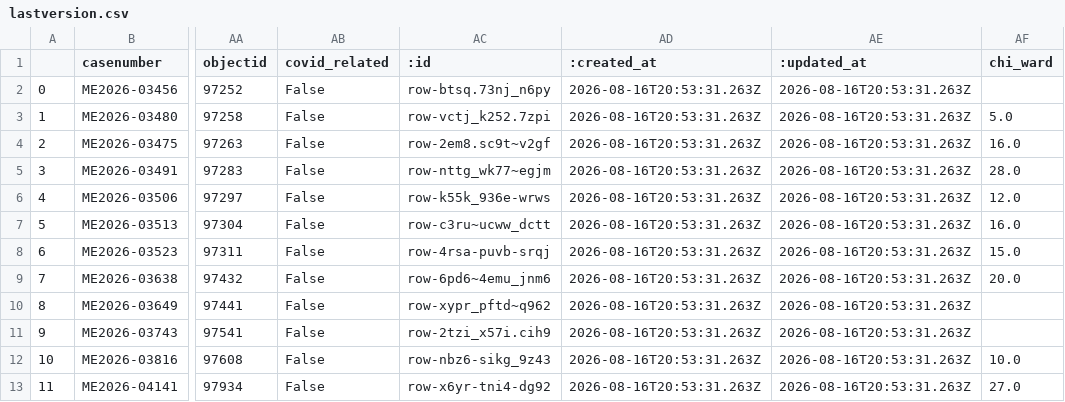
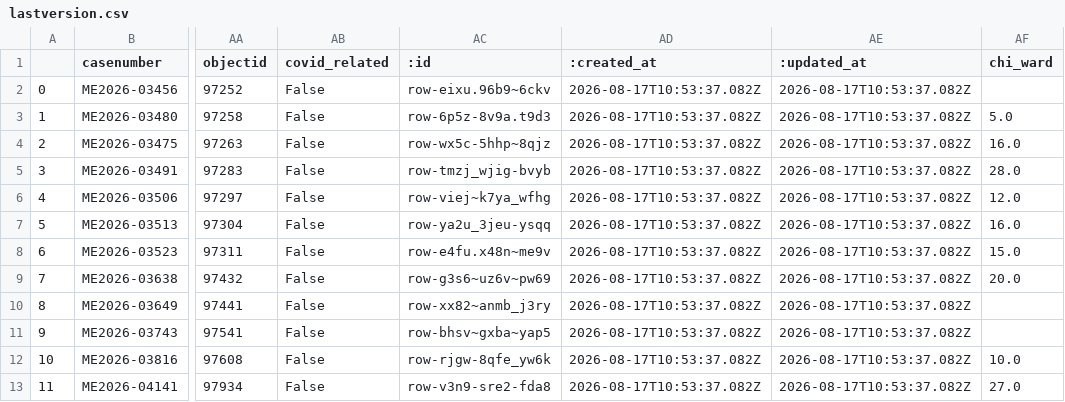
Before and after one commit to cam-rodriguez/cpm_heatbot, a CSV file: data/archive/lastversion.csv, drawn as a sheet; only a part is shown, gaps mark what is left out; the diff names each change by its address in the sheet, - before the commit and + after, or states it on an @@ line.

```diff
--- a/data/archive/lastversion.csv
+++ b/data/archive/lastversion.csv
-AC2 (:id): row-btsq.73nj_n6py
+AC2 (:id): row-eixu.96b9~6ckv
-AD2:AD13 (:created_at): 2026-08-16T20:53:31.263Z
+AD2:AD13 (:created_at): 2026-08-17T10:53:37.082Z
-AE2:AE13 (:updated_at): 2026-08-16T20:53:31.263Z
+AE2:AE13 (:updated_at): 2026-08-17T10:53:37.082Z
-AC3 (:id): row-vctj_k252.7zpi
+AC3 (:id): row-6p5z-8v9a.t9d3
-AC4 (:id): row-2em8.sc9t~v2gf
+AC4 (:id): row-wx5c-5hhp~8qjz
-AC5 (:id): row-nttg_wk77~egjm
+AC5 (:id): row-tmzj_wjig-bvyb
-AC6 (:id): row-k55k_936e-wrws
+AC6 (:id): row-viej~k7ya_wfhg
-AC7 (:id): row-c3ru~ucww_dctt
+AC7 (:id): row-ya2u_3jeu-ysqq
-AC8 (:id): row-4rsa-puvb-srqj
+AC8 (:id): row-e4fu.x48n~me9v
-AC9 (:id): row-6pd6~4emu_jnm6
+AC9 (:id): row-g3s6~uz6v~pw69
-AC10 (:id): row-xypr_pftd~q962
+AC10 (:id): row-xx82~anmb_j3ry
-AC11 (:id): row-2tzi_x57i.cih9
+AC11 (:id): row-bhsv~gxba~yap5
-AC12 (:id): row-nbz6-sikg_9z43
+AC12 (:id): row-rjgw-8qfe_yw6k
-AC13 (:id): row-x6yr-tni4-dg92
+AC13 (:id): row-v3n9-sre2-fda8
```
Also changed, not shown: data/all_heatdeaths.csv, data/archive/today_heatdeaths_2026-08-17.csv.
